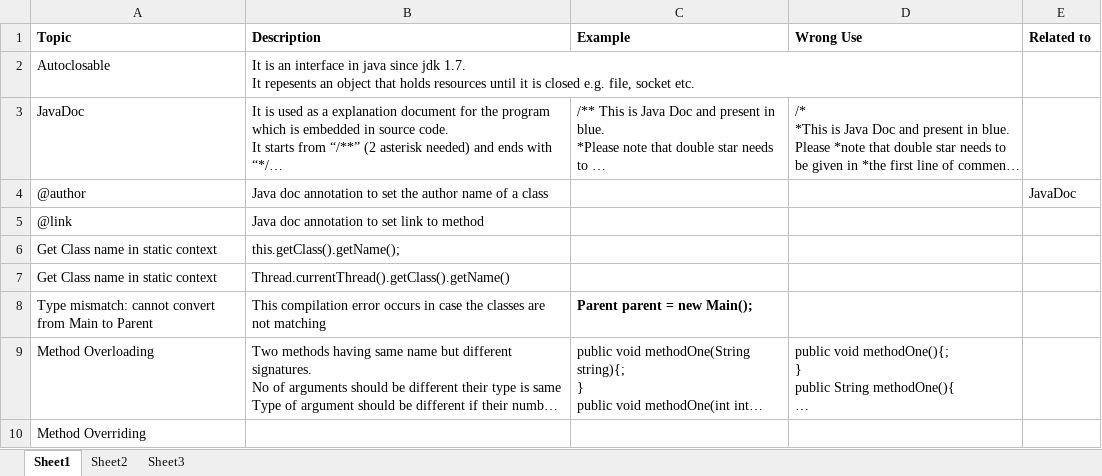
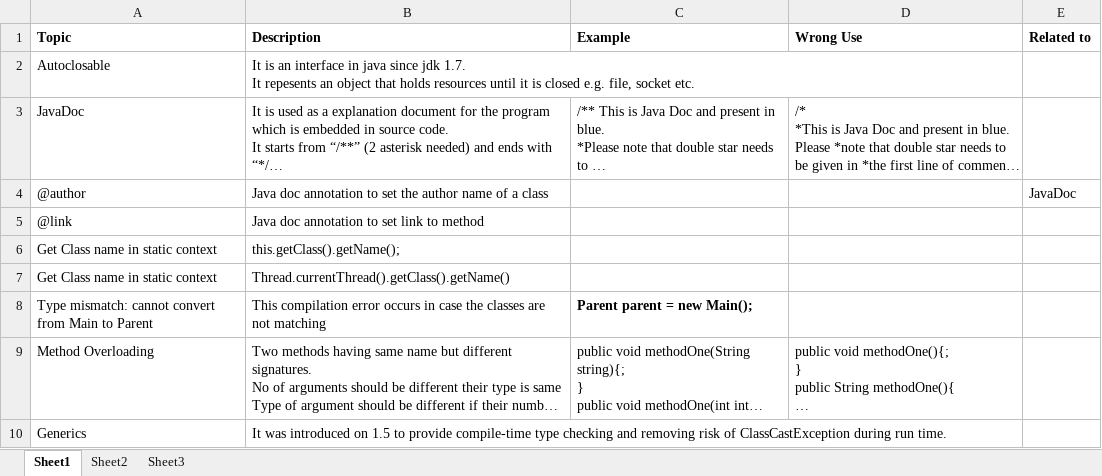
Before and after one commit to anshulsood2006/ArCommon, an Excel workbook: documents/knowledge.xlsx, sheet Sheet1, drawn as a sheet; only a part is shown; long unchanged cells end in …; values as stored, in another font and other column widths than the file's, no borders; removed rows and columns are numbered as before the commit, all else as after; the diff covers the shown part only; the diff names each change by its address in the sheet, - before the commit and + after, or states it on an @@ line.

```diff
--- a/documents/knowledge.xlsx (sheet Sheet1)
+++ b/documents/knowledge.xlsx (sheet Sheet1)
-row 10: Method Overriding
+row 10: Generics | It was introduced on 1.5 to provide compile-time type checking and removing risk of ClassCastException during run time.
```
Also changed, not shown: 3 added rows elsewhere in this sheet, 4 other files.
